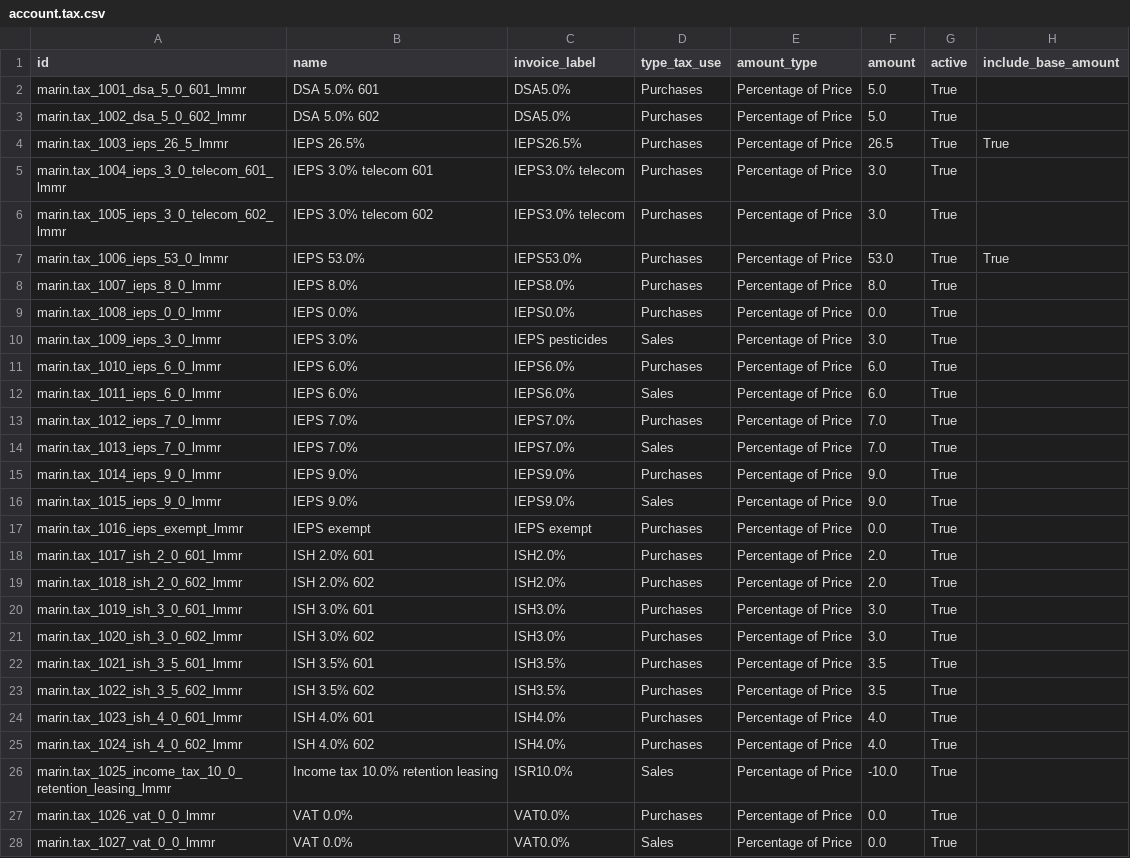
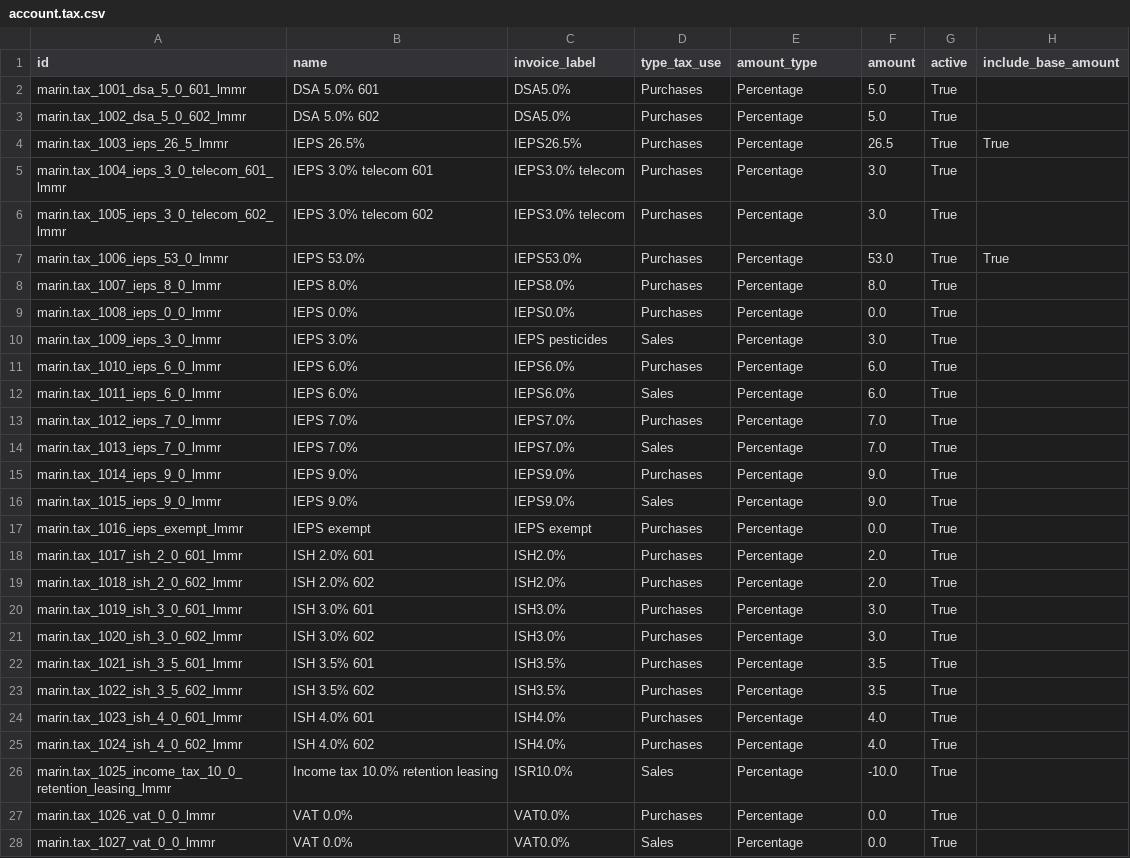
Before and after one commit to robertoCabreraAgro/addons_custom, a CSV file: marin/data/account.tax.csv, drawn as a sheet; only a part is shown; the diff covers the shown part only; the diff names each change by its address in the sheet, - before the commit and + after, or states it on an @@ line.

```diff
--- a/marin/data/account.tax.csv
+++ b/marin/data/account.tax.csv
-E2:E28 (amount_type): Percentage of Price
+E2:E28 (amount_type): Percentage
```
Also changed, not shown: 43 edited cells elsewhere in this file, marin/data/pos.config.csv, marin/data/stock.picking.type.csv, 6 other files.
